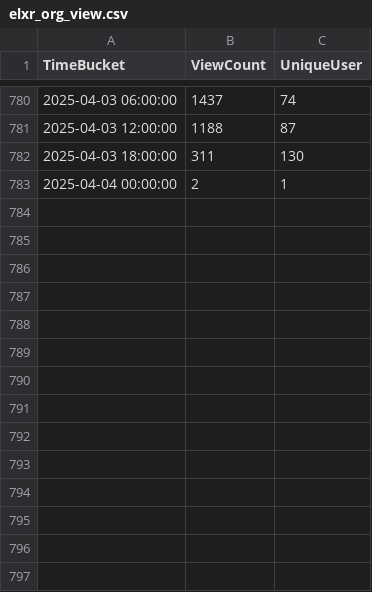
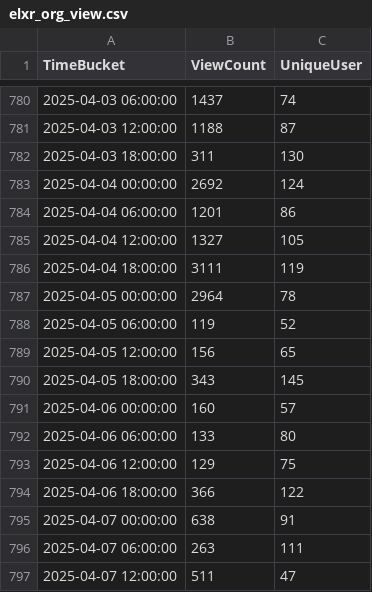
Before and after one commit to shijq23/elxr-metrics, a CSV file: public/elxr_org_view.csv, drawn as a sheet; only a part is shown, gaps mark what is left out.

```diff
--- a/public/elxr_org_view.csv
+++ b/public/elxr_org_view.csv
@@ -782,2 +782,16 @@ TimeBucket,ViewCount,UniqueUser
 2025-04-03 18:00:00,311,130
-2025-04-04 00:00:00,2,1
+2025-04-04 00:00:00,2692,124
+2025-04-04 06:00:00,1201,86
+2025-04-04 12:00:00,1327,105
+2025-04-04 18:00:00,3111,119
+2025-04-05 00:00:00,2964,78
+2025-04-05 06:00:00,119,52
+2025-04-05 12:00:00,156,65
+2025-04-05 18:00:00,343,145
+2025-04-06 00:00:00,160,57
+2025-04-06 06:00:00,133,80
+2025-04-06 12:00:00,129,75
+2025-04-06 18:00:00,366,122
+2025-04-07 00:00:00,638,91
+2025-04-07 06:00:00,263,111
+2025-04-07 12:00:00,511,47
```
Also changed, not shown: public/country.csv, public/image_stats.csv, 3 other files.
